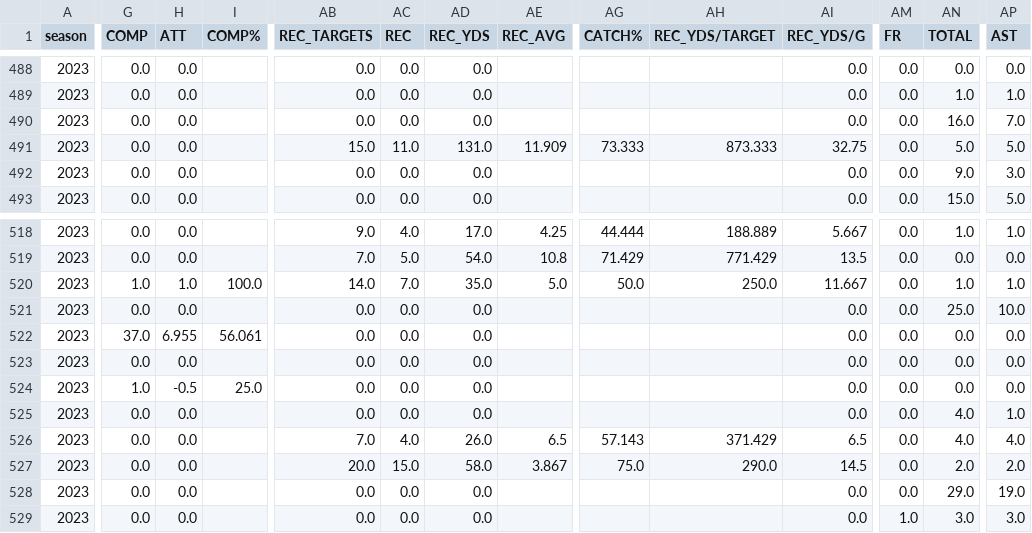
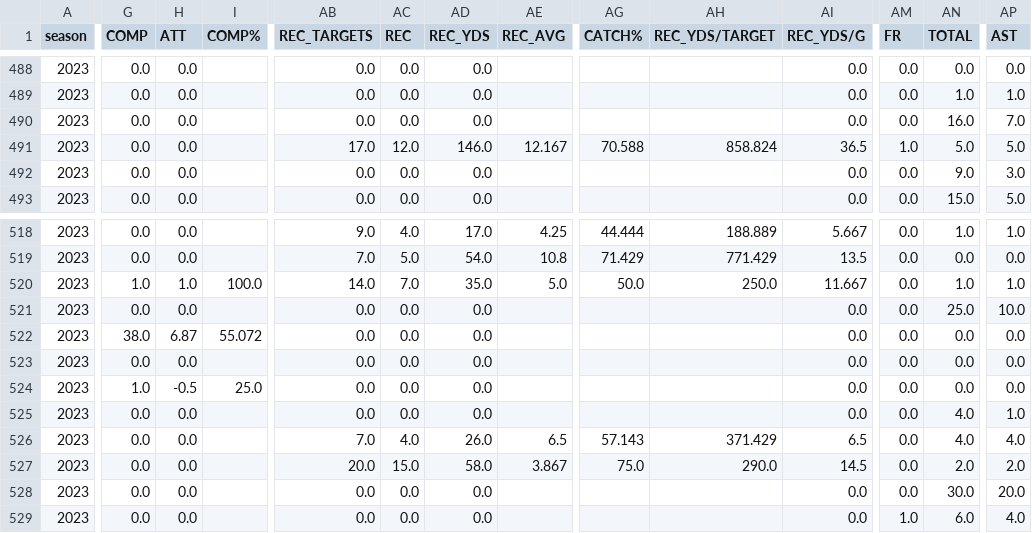
Before and after one commit to armstjc/usfl-2022-data-repository, a CSV file: player_stats/season_stats/csv/2023_player_stats.csv, drawn as a sheet; only a part is shown, gaps mark what is left out; the diff covers the shown part only; the diff names each change by its address in the sheet, - before the commit and + after, or states it on an @@ line.

```diff
--- a/player_stats/season_stats/csv/2023_player_stats.csv
+++ b/player_stats/season_stats/csv/2023_player_stats.csv
-AB491 (REC_TARGETS): 15.0
+AB491 (REC_TARGETS): 17.0
-AC491 (REC): 11.0
+AC491 (REC): 12.0
-AD491 (REC_YDS): 131.0
+AD491 (REC_YDS): 146.0
-AE491 (REC_AVG): 11.909
+AE491 (REC_AVG): 12.167
-AG491 (CATCH%): 73.333
+AG491 (CATCH%): 70.588
-AH491 (REC_YDS/TARGET): 873.333
+AH491 (REC_YDS/TARGET): 858.824
-AI491 (REC_YDS/G): 32.75
+AI491 (REC_YDS/G): 36.5
-AM491 (FR): 0.0
+AM491 (FR): 1.0
-G522 (COMP): 37.0
+G522 (COMP): 38.0
-H522 (ATT): 6.955
+H522 (ATT): 6.87
-I522 (COMP%): 56.061
+I522 (COMP%): 55.072
-AN528 (TOTAL): 29.0
+AN528 (TOTAL): 30.0
-AP528 (AST): 19.0
+AP528 (AST): 20.0
-AN529 (TOTAL): 3.0
+AN529 (TOTAL): 6.0
-AP529 (AST): 3.0
+AP529 (AST): 4.0
```
Also changed, not shown: 105 edited cells elsewhere in this file, player_stats/game_stats/2022_player_game_stats.csv, player_stats/game_stats/2023_player_game_stats.csv, 19 other files.
